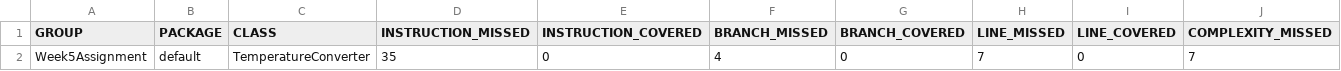
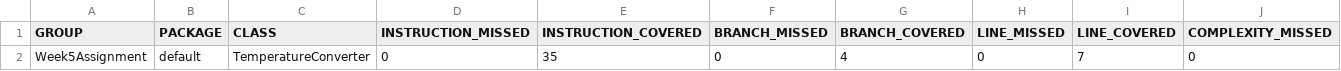
Before and after one commit to Kasanen/Week5Assignment, a CSV file: target/site/jacoco/jacoco.csv, drawn as a sheet; only a part is shown; removed rows and columns are numbered as before the commit, all else as after; rows hold the shown columns only; the diff names each change by its address in the sheet, - before the commit and + after, or states it on an @@ line.

```diff
--- a/target/site/jacoco/jacoco.csv
+++ b/target/site/jacoco/jacoco.csv
-row 2: Week5Assignment | default | TemperatureConverter | 35 | 0 | 4 | 0 | 7 | 0 | 7
+row 2: Week5Assignment | default | TemperatureConverter | 0 | 35 | 0 | 4 | 0 | 7 | 0
```
Also changed, not shown: 11 other files.
